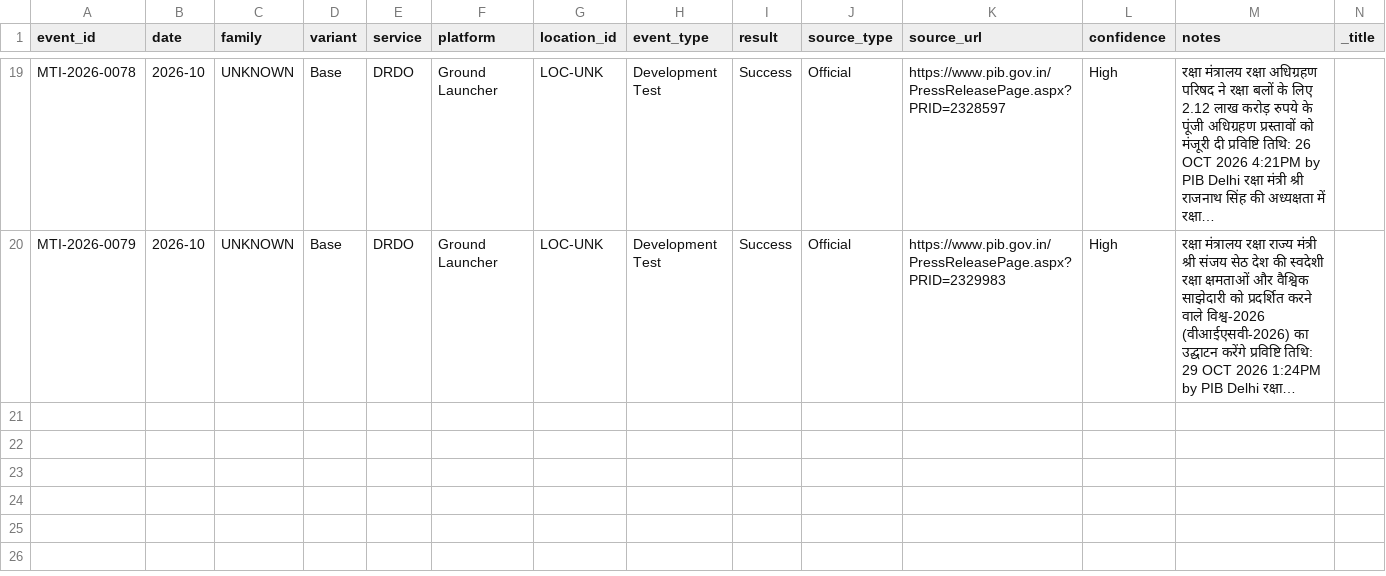
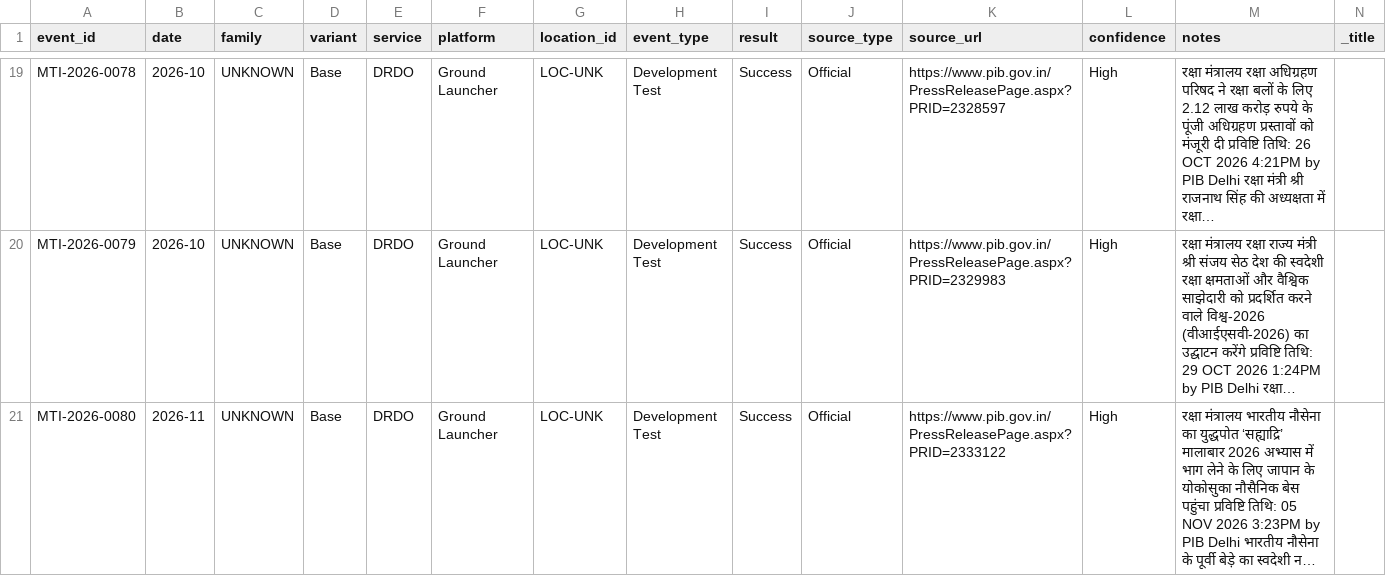
Before and after one commit to SIERRA711/indian-missile-test-tracker, a CSV file: candidates.csv, drawn as a sheet; only a part is shown, gaps mark what is left out; rows hold the shown columns only; the diff names each change by its address in the sheet, - before the commit and + after, or states it on an @@ line.

```diff
--- a/candidates.csv
+++ b/candidates.csv
+row 21: MTI-2026-0080 | 2026-11 | UNKNOWN | Base | DRDO | Ground Launcher | LOC-UNK | Development Test | Success | Official | https://www.pib.gov.in/PressReleasePage.aspx?PRID=2333122 | High | रक्षा मंत्रालय भारतीय नौसेना का युद्धपोत ‘सह्याद्रि’ मालाबार 2026 अभ्यास में भाग लेने के लिए जापान के योकोसुका नौसैनिक बेस पहुंचा प्रविष्टि तिथि: 05 NOV 2026 3:23PM by PIB Delhi भारतीय नौसेना के पूर्वी बेड़े का स्वदेशी न…
```
Also changed, not shown: 1 other file.
